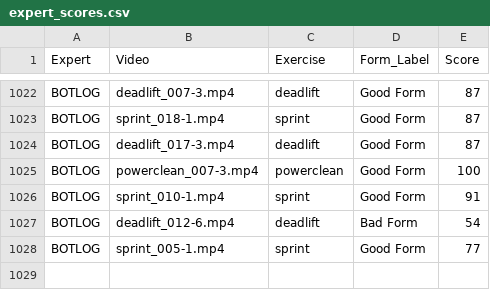
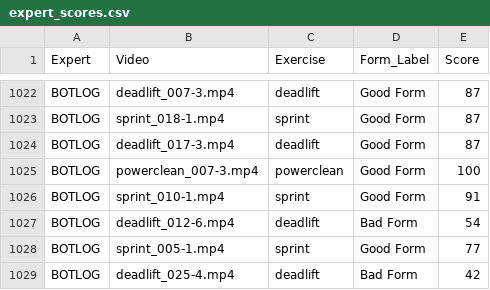
Before and after one commit to Exryz/video-scoring, a CSV file: expert_scores.csv, drawn as a sheet; only a part is shown, gaps mark what is left out; the diff names each change by its address in the sheet, - before the commit and + after, or states it on an @@ line.

Commit message:
BOTLOG scored deadlift_025-4.mp4

```diff
--- a/expert_scores.csv
+++ b/expert_scores.csv
+row 1029: BOTLOG | deadlift_025-4.mp4 | deadlift | Bad Form | 42
```
